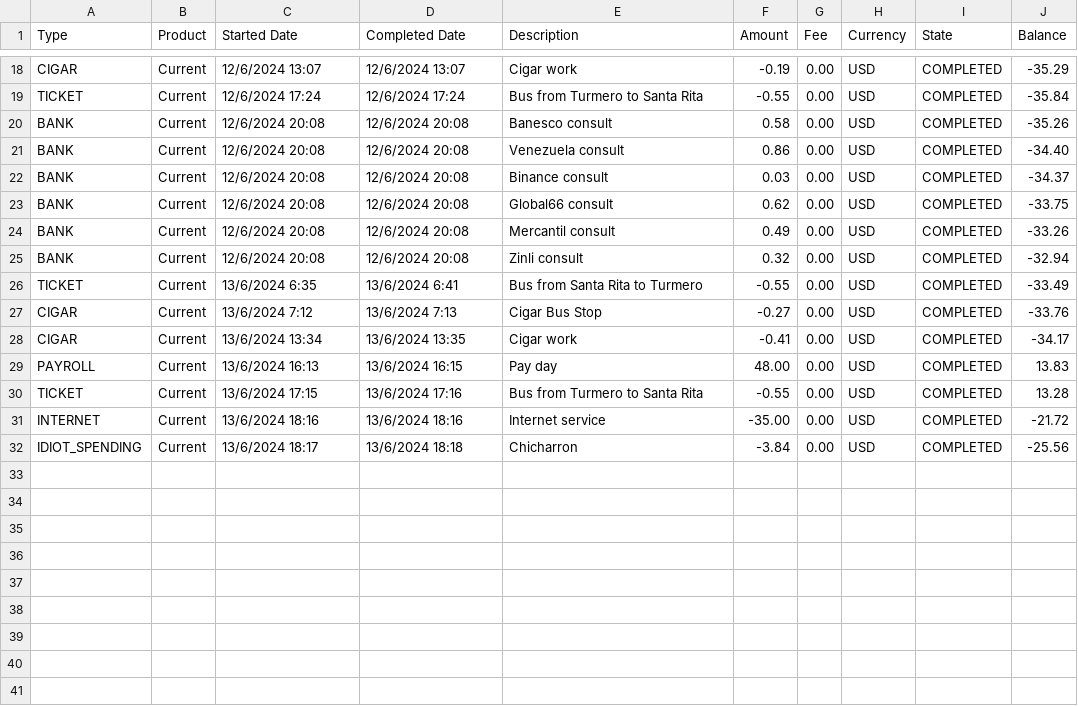
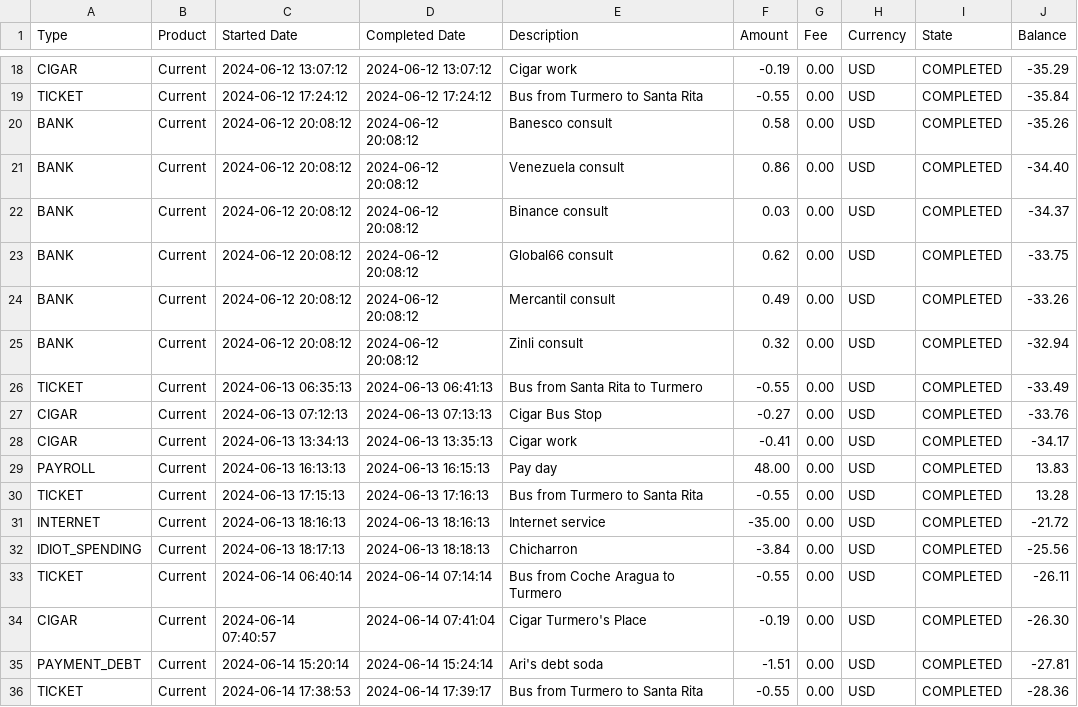
Before and after one commit to KixKira/finance, a CSV file: public/test.csv, drawn as a sheet; only a part is shown, gaps mark what is left out; the diff covers the shown part only; the diff names each change by its address in the sheet, - before the commit and + after, or states it on an @@ line.

```diff
--- a/public/test.csv
+++ b/public/test.csv
-C18 (Started Date): 12/6/2024 13:07
+C18 (Started Date): 2024-06-12 13:07:12
-D18 (Completed Date): 12/6/2024 13:07
+D18 (Completed Date): 2024-06-12 13:07:12
-C19 (Started Date): 12/6/2024 17:24
+C19 (Started Date): 2024-06-12 17:24:12
-D19 (Completed Date): 12/6/2024 17:24
+D19 (Completed Date): 2024-06-12 17:24:12
-C20:C25 (Started Date): 12/6/2024 20:08
+C20:C25 (Started Date): 2024-06-12 20:08:12
-D20:D25 (Completed Date): 12/6/2024 20:08
+D20:D25 (Completed Date): 2024-06-12 20:08:12
-C26 (Started Date): 13/6/2024 6:35
+C26 (Started Date): 2024-06-13 06:35:13
-D26 (Completed Date): 13/6/2024 6:41
+D26 (Completed Date): 2024-06-13 06:41:13
-C27 (Started Date): 13/6/2024 7:12
+C27 (Started Date): 2024-06-13 07:12:13
-D27 (Completed Date): 13/6/2024 7:13
+D27 (Completed Date): 2024-06-13 07:13:13
-C28 (Started Date): 13/6/2024 13:34
+C28 (Started Date): 2024-06-13 13:34:13
-D28 (Completed Date): 13/6/2024 13:35
+D28 (Completed Date): 2024-06-13 13:35:13
-C29 (Started Date): 13/6/2024 16:13
+C29 (Started Date): 2024-06-13 16:13:13
-D29 (Completed Date): 13/6/2024 16:15
+D29 (Completed Date): 2024-06-13 16:15:13
-C30 (Started Date): 13/6/2024 17:15
+C30 (Started Date): 2024-06-13 17:15:13
-D30 (Completed Date): 13/6/2024 17:16
+D30 (Completed Date): 2024-06-13 17:16:13
-C31 (Started Date): 13/6/2024 18:16
+C31 (Started Date): 2024-06-13 18:16:13
-D31 (Completed Date): 13/6/2024 18:16
+D31 (Completed Date): 2024-06-13 18:16:13
-C32 (Started Date): 13/6/2024 18:17
+C32 (Started Date): 2024-06-13 18:17:13
-D32 (Completed Date): 13/6/2024 18:18
+D32 (Completed Date): 2024-06-13 18:18:13
+row 33: TICKET | Current | 2024-06-14 06:40:14 | 2024-06-14 07:14:14 | Bus from Coche Aragua to Turmero | -0.55 | 0.00 | USD | COMPLETED | -26.11
+row 34: CIGAR | Current | 2024-06-14 07:40:57 | 2024-06-14 07:41:04 | Cigar Turmero's Place | -0.19 | 0.00 | USD | COMPLETED | -26.30
+row 35: PAYMENT_DEBT | Current | 2024-06-14 15:20:14 | 2024-06-14 15:24:14 | Ari's debt soda | -1.51 | 0.00 | USD | COMPLETED | -27.81
+row 36: TICKET | Current | 2024-06-14 17:38:53 | 2024-06-14 17:39:17 | Bus from Turmero to Santa Rita | -0.55 | 0.00 | USD | COMPLETED | -28.36
```
Also changed, not shown: 32 edited cells elsewhere in this file, 2 other files.
